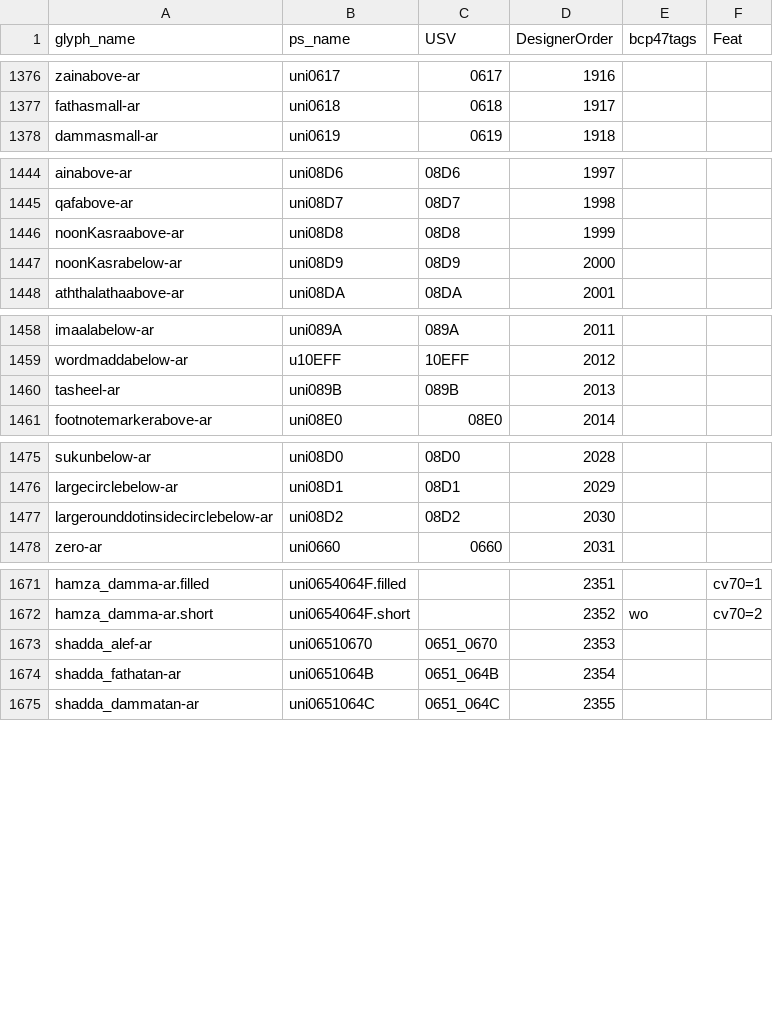
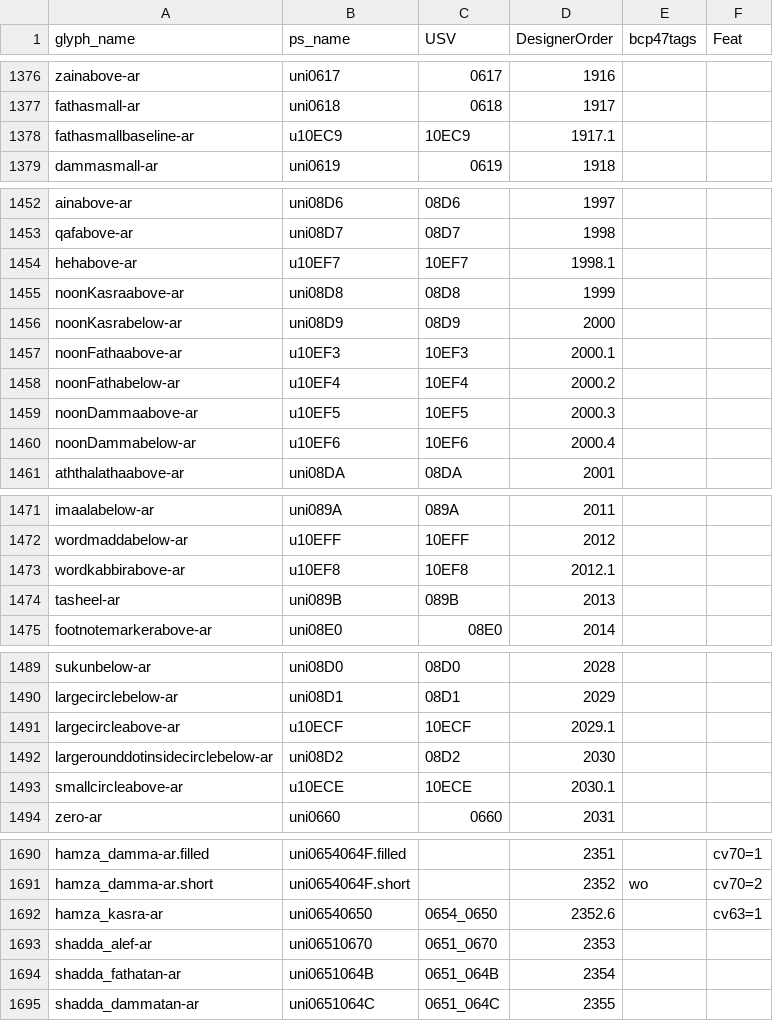
Before and after one commit to silnrsi/font-harmattan, a CSV file: source/glyph_data.csv, drawn as a sheet; only a part is shown, gaps mark what is left out; the diff covers the shown part only.

```diff
--- a/source/glyph_data.csv
+++ b/source/glyph_data.csv
@@ -1377,2 +1377,3 @@ zainabove-ar,uni0617,0617,1916,,
 fathasmall-ar,uni0618,0618,1917,,
+fathasmallbaseline-ar,u10EC9,10EC9,1917.1,,
 dammasmall-ar,uni0619,0619,1918,,
@@ -1445,4 +1453,9 @@ ainabove-ar,uni08D6,08D6,1997,,
 qafabove-ar,uni08D7,08D7,1998,,
+hehabove-ar,u10EF7,10EF7,1998.1,,
 noonKasraabove-ar,uni08D8,08D8,1999,,
 noonKasrabelow-ar,uni08D9,08D9,2000,,
+noonFathaabove-ar,u10EF3,10EF3,2000.1,,
+noonFathabelow-ar,u10EF4,10EF4,2000.2,,
+noonDammaabove-ar,u10EF5,10EF5,2000.3,,
+noonDammabelow-ar,u10EF6,10EF6,2000.4,,
 aththalathaabove-ar,uni08DA,08DA,2001,,
@@ -1459,2 +1472,3 @@ imaalabelow-ar,uni089A,089A,2011,,
 wordmaddabelow-ar,u10EFF,10EFF,2012,,
+wordkabbirabove-ar,u10EF8,10EF8,2012.1,,
 tasheel-ar,uni089B,089B,2013,,
@@ -1476,3 +1490,5 @@ sukunbelow-ar,uni08D0,08D0,2028,,
 largecirclebelow-ar,uni08D1,08D1,2029,,
+largecircleabove-ar,u10ECF,10ECF,2029.1,,
 largerounddotinsidecirclebelow-ar,uni08D2,08D2,2030,,
+smallcircleabove-ar,u10ECE,10ECE,2030.1,,
 zero-ar,uni0660,0660,2031,,
@@ -1672,2 +1691,3 @@ hamza_damma-ar.filled,uni0654064F.filled,,2351,,cv70=1
 hamza_damma-ar.short,uni0654064F.short,,2352,wo,cv70=2
+hamza_kasra-ar,uni06540650,0654_0650,2352.6,,cv63=1
 shadda_alef-ar,uni06510670,0651_0670,2353,,
```
Also changed, not shown: 15 added rows, 1 removed row and 5 edited cells elsewhere in this file, 57 other files.
